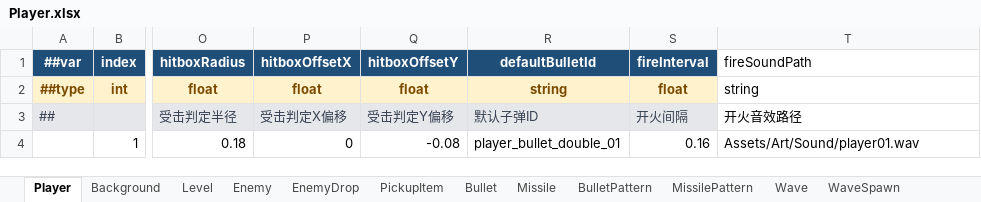
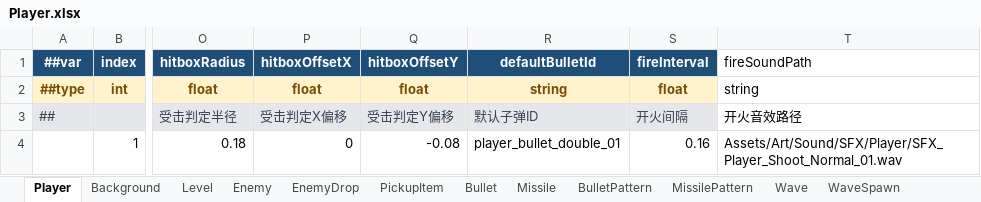
Before and after one commit to coder-lipenghui/LeiTing, an Excel workbook: Luban/Datas/Player.xlsx, sheet Player, drawn as a sheet; only a part is shown, gaps mark what is left out; values as stored, in another font and other column widths than the file's, no borders; the diff names each change by its address in the sheet, - before the commit and + after, or states it on an @@ line.

```diff
--- a/Luban/Datas/Player.xlsx (sheet Player)
+++ b/Luban/Datas/Player.xlsx (sheet Player)
-T4 (fireSoundPath): Assets/Art/Sound/player01.wav
+T4 (fireSoundPath): Assets/Art/Sound/SFX/Player/SFX_Player_Shoot_Normal_01.wav
```
Also changed, not shown: Luban/Datas/Enemy.xlsx, 33 other files.
